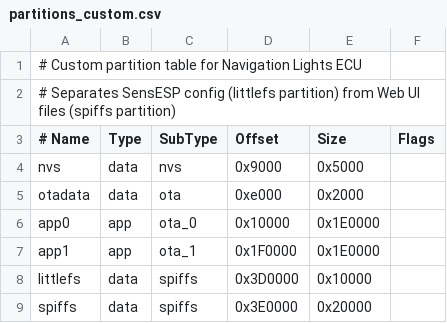
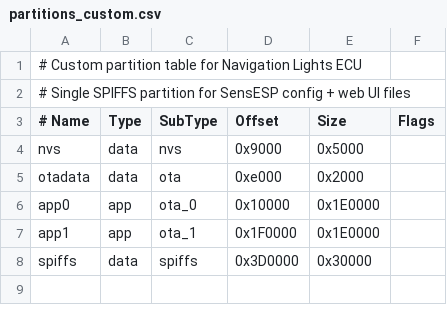
Before and after one commit to ihavn1/boat.navigationlights_and_signal-ECU, a CSV file: partitions_custom.csv, drawn as a sheet.

```diff
--- a/partitions_custom.csv
+++ b/partitions_custom.csv
@@ -1,3 +1,3 @@
 # Custom partition table for Navigation Lights ECU
-# Separates SensESP config (littlefs partition) from Web UI files (spiffs partition)
+# Single SPIFFS partition for SensESP config + web UI files
 # Name,   Type, SubType,  Offset,   Size,     Flags
@@ -7,3 +7,2 @@ app0,     app,  ota_0,    0x10000,  0x1E0000,
 app1,     app,  ota_1,    0x1F0000, 0x1E0000,
-littlefs, data, spiffs,   0x3D0000, 0x10000,
-spiffs,   data, spiffs,   0x3E0000, 0x20000,
+spiffs,   data, spiffs,   0x3D0000, 0x30000,
```
Also changed, not shown: 3 other files.
